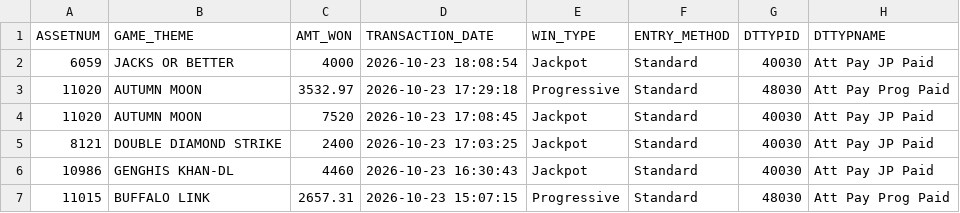
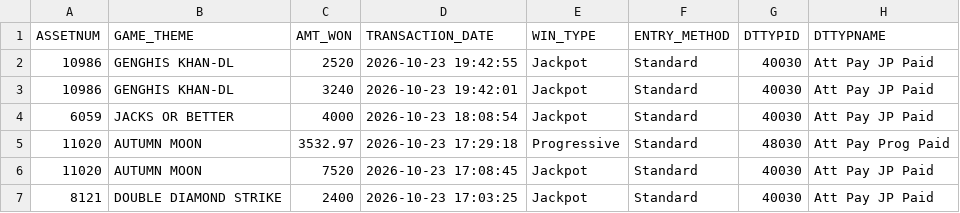
Before and after one commit to Winnercircle1/jackpot-boards, a CSV file: silver-slipper/data.csv, drawn as a sheet; only a part is shown; the shorter side is filled out with more unchanged rows.

Commit message:
Update silver-slipper/data.csv 2026-10-24T01:58:18.621Z

```diff
--- a/silver-slipper/data.csv
+++ b/silver-slipper/data.csv
@@ -1,2 +1,4 @@
 ASSETNUM,GAME_THEME,AMT_WON,TRANSACTION_DATE,WIN_TYPE,ENTRY_METHOD,DTTYPID,DTTYPNAME
+10986,GENGHIS KHAN-DL,2520,2026-10-23 19:42:55,Jackpot,Standard,40030,Att Pay JP Paid
+10986,GENGHIS KHAN-DL,3240,2026-10-23 19:42:01,Jackpot,Standard,40030,Att Pay JP Paid
 6059,JACKS OR BETTER,4000,2026-10-23 18:08:54,Jackpot,Standard,40030,Att Pay JP Paid
```
